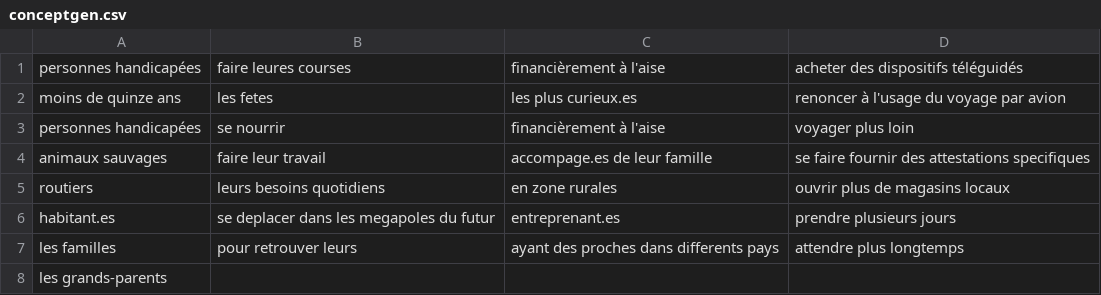
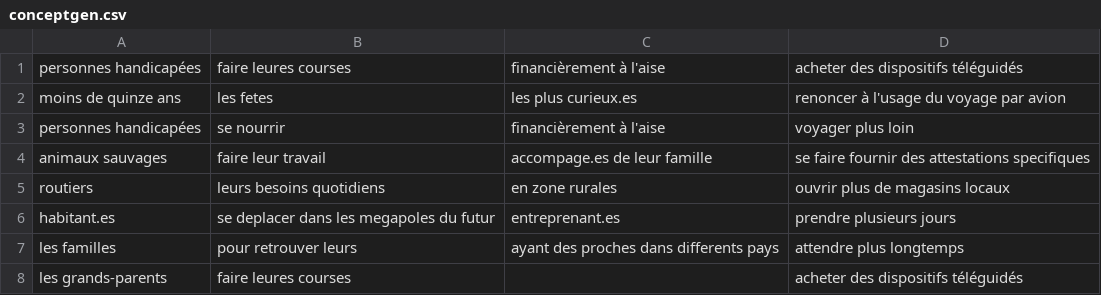
Before and after one commit to Juzbox/GEN_FutursProches, a CSV file: assets/conceptgen.csv, drawn as a sheet.

```diff
--- a/assets/conceptgen.csv
+++ b/assets/conceptgen.csv
@@ -7,2 +7,2 @@ habitant.es ,se deplacer dans les megapoles du futur,entreprenant.es,prendre plu
 les familles,pour retrouver leurs ,ayant des proches dans differents pays,attendre plus longtemps
-les grands-parents ,,,
+les grands-parents ,faire leures courses ,,acheter des dispositifs téléguidés
```
Also changed, not shown: 2 other files.
